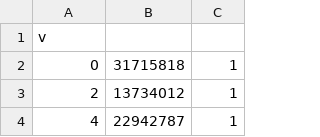
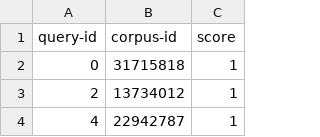
Before and after one commit to Moaz15/GENAI, a TSV file: Search/code/data/scifact/qrels/train.tsv, drawn as a sheet; only a part is shown; removed rows and columns are numbered as before the commit, all else as after; the diff names each change by its address in the sheet, - before the commit and + after, or states it on an @@ line.

```diff
--- a/Search/code/data/scifact/qrels/train.tsv
+++ b/Search/code/data/scifact/qrels/train.tsv
-row 1: v
+row 1: query-id | corpus-id | score
```
Also changed, not shown: 9 other files.
